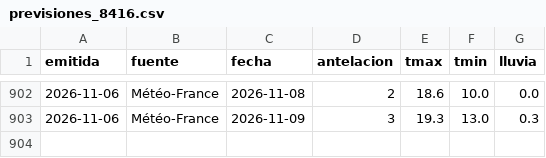
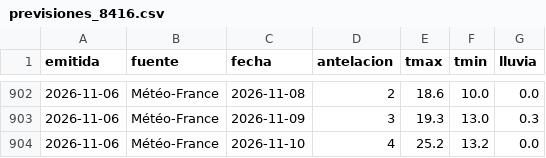
Before and after one commit to ljd285/weather-dash, a CSV file: data/previsiones_8416.csv, drawn as a sheet; only a part is shown, gaps mark what is left out.

```diff
--- a/data/previsiones_8416.csv
+++ b/data/previsiones_8416.csv
@@ -903 +903,2 @@ emitida,fuente,fecha,antelacion,tmax,tmin,lluvia
 2026-11-06,Météo-France,2026-11-09,3,19.3,13.0,0.3
+2026-11-06,Météo-France,2026-11-10,4,25.2,13.2,0.0
```
Also changed, not shown: data/previsiones_8414A.csv.
